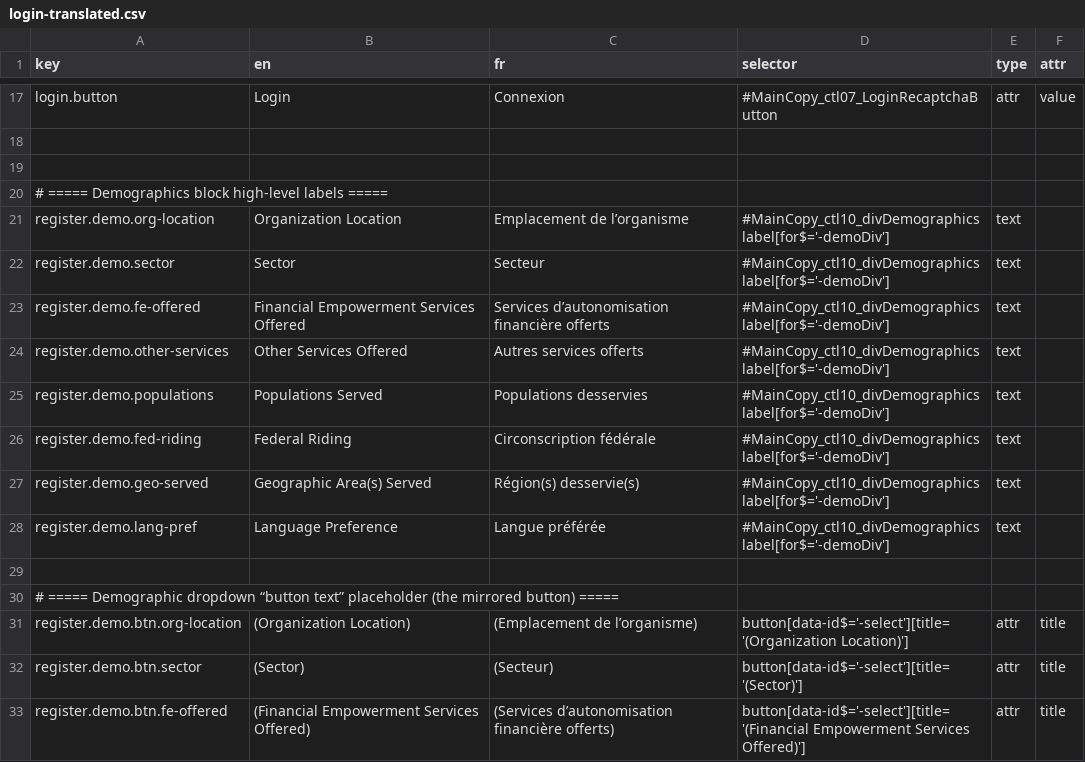
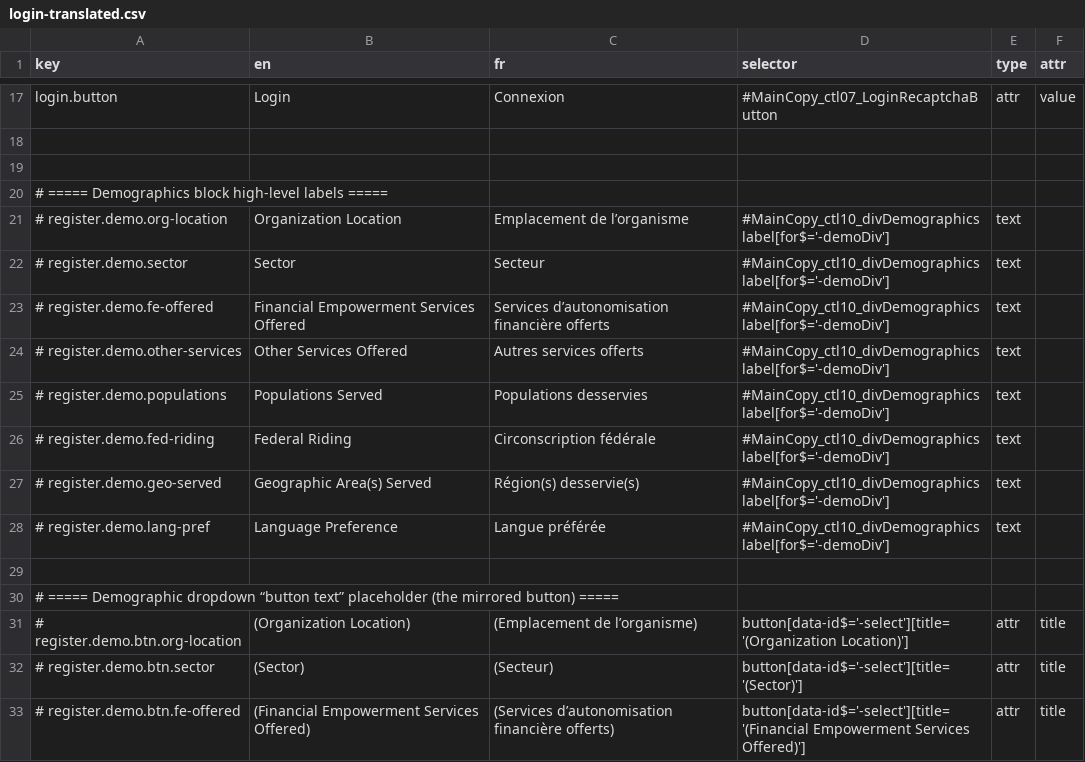
Before and after one commit to prospercanada/i18n-thrive, a CSV file: i18n-build/login-translated.csv, drawn as a sheet; only a part is shown, gaps mark what is left out; the diff covers the shown part only.

```diff
--- a/i18n-build/login-translated.csv
+++ b/i18n-build/login-translated.csv
@@ -20,14 +20,14 @@ login.button,Login,Connexion,#MainCopy_ctl07_LoginRecaptchaButton,attr,value
 # ===== Demographics block high-level labels =====
-register.demo.org-location,Organization Location,Emplacement de l’organisme,"#MainCopy_ctl10_divDemographics label[for$='-demoDiv']",text,
-register.demo.sector,Sector,Secteur,"#MainCopy_ctl10_divDemographics label[for$='-demoDiv']",text,
-register.demo.fe-offered,Financial Empowerment Services Offered,Services d’autonomisation financière offerts,"#MainCopy_ctl10_divDemographics label[for$='-demoDiv']",text,
-register.demo.other-services,Other Services Offered,Autres services offerts,"#MainCopy_ctl10_divDemographics label[for$='-demoDiv']",text,
-register.demo.populations,Populations Served,Populations desservies,"#MainCopy_ctl10_divDemographics label[for$='-demoDiv']",text,
-register.demo.fed-riding,Federal Riding,Circonscription fédérale,"#MainCopy_ctl10_divDemographics label[for$='-demoDiv']",text,
-register.demo.geo-served,Geographic Area(s) Served,Région(s) desservie(s),"#MainCopy_ctl10_divDemographics label[for$='-demoDiv']",text,
-register.demo.lang-pref,Language Preference,Langue préférée,"#MainCopy_ctl10_divDemographics label[for$='-demoDiv']",text,
+# register.demo.org-location,Organization Location,Emplacement de l’organisme,"#MainCopy_ctl10_divDemographics label[for$='-demoDiv']",text,
+# register.demo.sector,Sector,Secteur,"#MainCopy_ctl10_divDemographics label[for$='-demoDiv']",text,
+# register.demo.fe-offered,Financial Empowerment Services Offered,Services d’autonomisation financière offerts,"#MainCopy_ctl10_divDemographics label[for$='-demoDiv']",text,
+# register.demo.other-services,Other Services Offered,Autres services offerts,"#MainCopy_ctl10_divDemographics label[for$='-demoDiv']",text,
+# register.demo.populations,Populations Served,Populations desservies,"#MainCopy_ctl10_divDemographics label[for$='-demoDiv']",text,
+# register.demo.fed-riding,Federal Riding,Circonscription fédérale,"#MainCopy_ctl10_divDemographics label[for$='-demoDiv']",text,
+# register.demo.geo-served,Geographic Area(s) Served,Région(s) desservie(s),"#MainCopy_ctl10_divDemographics label[for$='-demoDiv']",text,
+# register.demo.lang-pref,Language Preference,Langue préférée,"#MainCopy_ctl10_divDemographics label[for$='-demoDiv']",text,
 
 # ===== Demographic dropdown “button text” placeholder (the mirrored button) =====
-register.demo.btn.org-location,(Organization Location),(Emplacement de l’organisme),"button[data-id$='-select'][title='(Organization Location)']",attr,title
-register.demo.btn.sector,(Sector),(Secteur),"button[data-id$='-select'][title='(Sector)']",attr,title
-register.demo.btn.fe-offered,(Financial Empowerment Services Offered),(Services d’autonomisation financière offerts),"button[data-id$='-select'][title='(Financial Empowerment Services Offered)']",attr,title
+# register.demo.btn.org-location,(Organization Location),(Emplacement de l’organisme),"button[data-id$='-select'][title='(Organization Location)']",attr,title
+# register.demo.btn.sector,(Sector),(Secteur),"button[data-id$='-select'][title='(Sector)']",attr,title
+# register.demo.btn.fe-offered,(Financial Empowerment Services Offered),(Services d’autonomisation financière offerts),"button[data-id$='-select'][title='(Financial Empowerment Services Offered)']",attr,title
```
Also changed, not shown: 7 edited cells elsewhere in this file, 5 other files.
